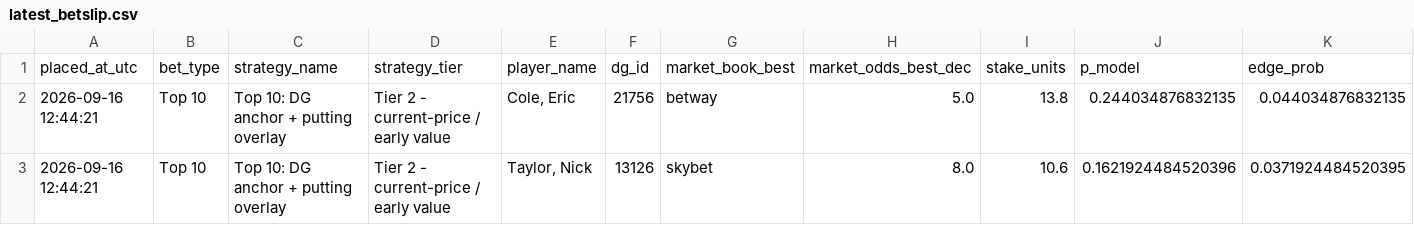
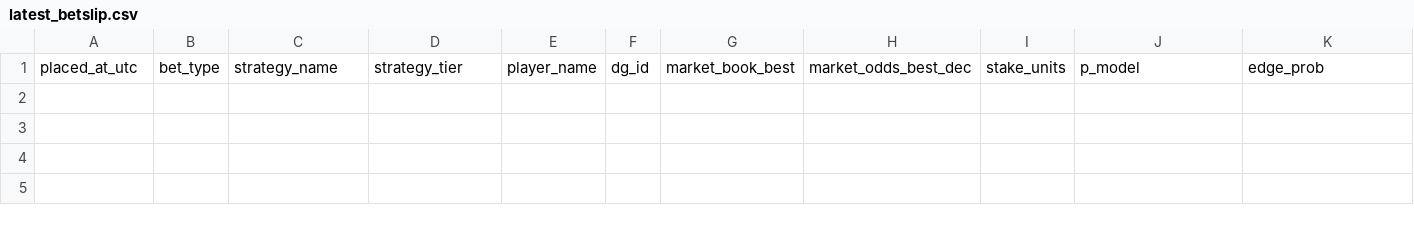
Before and after one commit to conormaccallum/golf-bets-outputs, a CSV file: pga/latest_betslip.csv, drawn as a sheet; only a part is shown; rows hold the shown columns only; the diff names each change by its address in the sheet, - before the commit and + after, or states it on an @@ line.

```diff
--- a/pga/latest_betslip.csv
+++ b/pga/latest_betslip.csv
-row 2: 2026-09-16 12:44:21 | Top 10 | Top 10: DG anchor + putting overlay | Tier 2 - current-price / early value | Cole, Eric | 21756 | betway | 5.0 | 13.8 | 0.244034876832135 | 0.044034876832135
-row 3: 2026-09-16 12:44:21 | Top 10 | Top 10: DG anchor + putting overlay | Tier 2 - current-price / early value | Taylor, Nick | 13126 | skybet | 8.0 | 10.6 | 0.1621924484520396 | 0.0371924484520395
```
Also changed, not shown: dp/latest_betslip.csv, dp/latest_value_matchups_2ball.csv, 19 other files.
